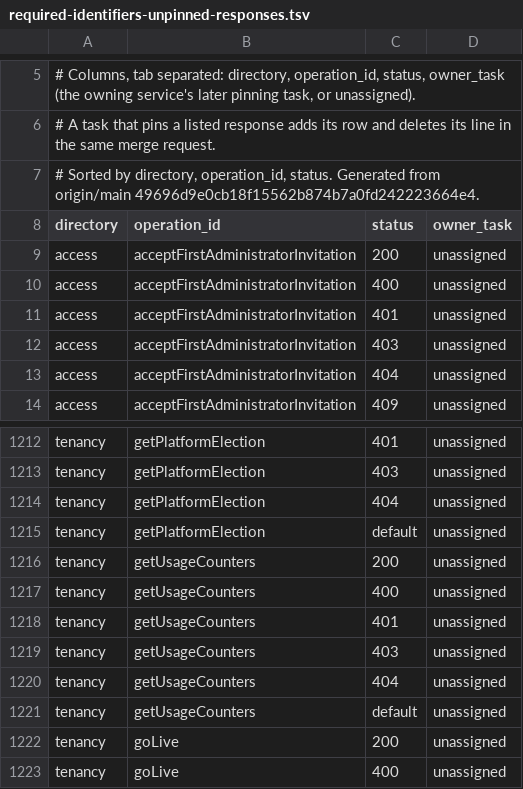
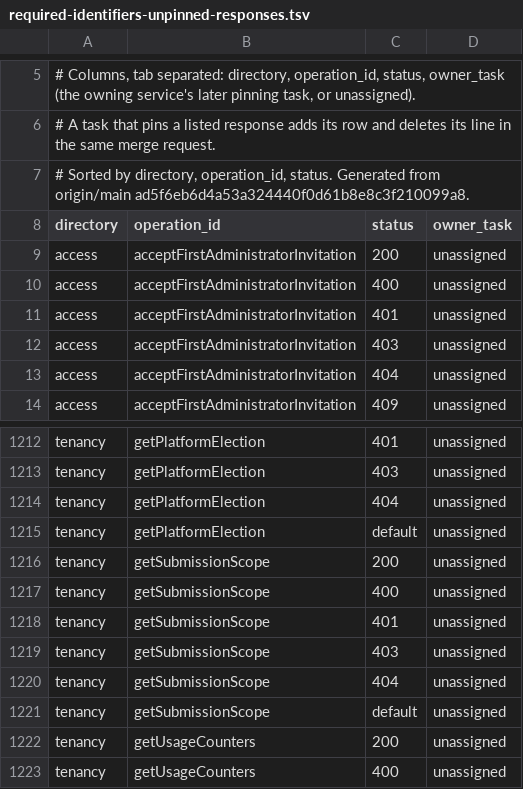
Before and after one commit to dynokore/DynoGST, a TSV file: platform-contracts/spectral/required-identifiers-unpinned-responses.tsv, drawn as a sheet; only a part is shown, gaps mark what is left out; the shorter side is filled out with more unchanged rows.

```diff
--- a/platform-contracts/spectral/required-identifiers-unpinned-responses.tsv
+++ b/platform-contracts/spectral/required-identifiers-unpinned-responses.tsv
@@ -6,3 +6,3 @@
 # A task that pins a listed response adds its row and deletes its line in the same merge request.
-# Sorted by directory, operation_id, status. Generated from origin/main 49696d9e0cb18f15562b874b7a0fd242223664e4.
+# Sorted by directory, operation_id, status. Generated from origin/main ad5f6eb6d4a53a324440f0d61b8e8c3f210099a8.
 directory	operation_id	status	owner_task
@@ -1215,2 +1215,8 @@ tenancy	getPlatformElection	404	unassigned
 tenancy	getPlatformElection	default	unassigned
+tenancy	getSubmissionScope	200	unassigned
+tenancy	getSubmissionScope	400	unassigned
+tenancy	getSubmissionScope	401	unassigned
+tenancy	getSubmissionScope	403	unassigned
+tenancy	getSubmissionScope	404	unassigned
+tenancy	getSubmissionScope	default	unassigned
 tenancy	getUsageCounters	200	unassigned
```
